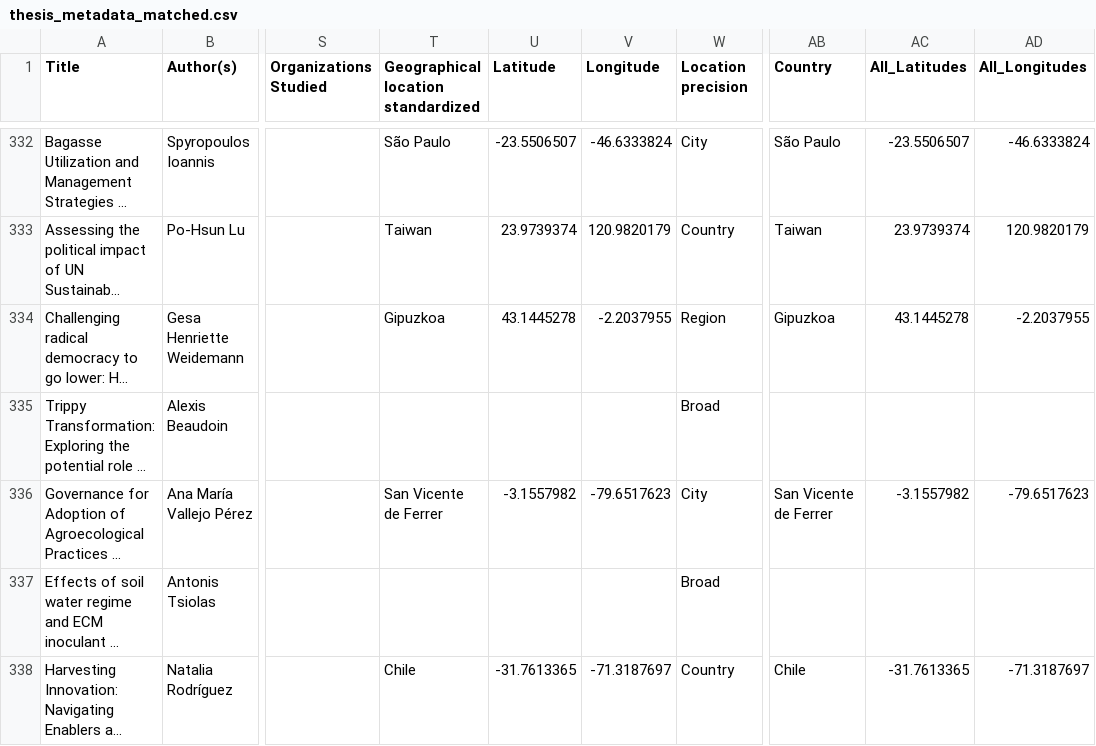
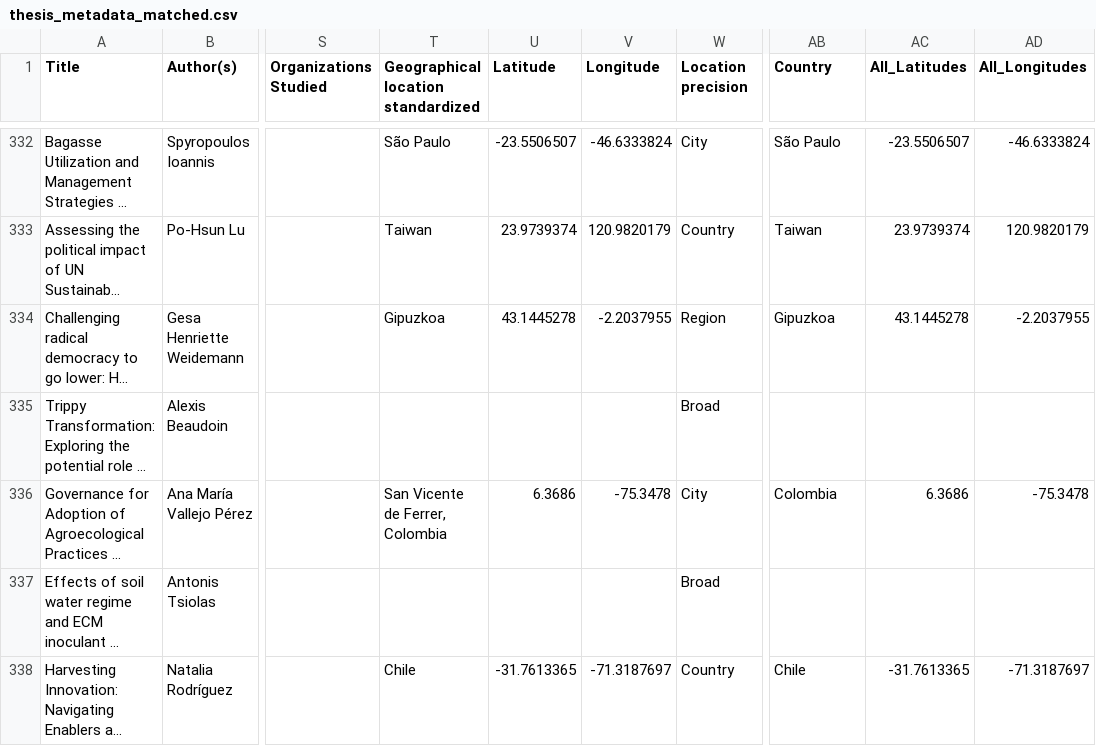
Before and after one commit to pimbarmentlo-gif/copernicus-thesis-explorer, a CSV file: programs/sustainable_development/thesis_metadata_matched.csv, drawn as a sheet; only a part is shown, gaps mark what is left out; long unchanged cells end in …; the diff names each change by its address in the sheet, - before the commit and + after, or states it on an @@ line.

Commit message:
fix: geocoding for San Vicente de Ferrer — Ecuador → Colombia (6.37, -75.35)

```diff
--- a/programs/sustainable_development/thesis_metadata_matched.csv
+++ b/programs/sustainable_development/thesis_metadata_matched.csv
-T336: San Vicente de Ferrer
+T336: San Vicente de Ferrer, Colombia
-U336 (Latitude): -3.1557982
+U336 (Latitude): 6.3686
-V336 (Longitude): -79.6517623
+V336 (Longitude): -75.3478
-AB336 (Country): San Vicente de Ferrer
+AB336 (Country): Colombia
-AC336 (All_Latitudes): -3.1557982
+AC336 (All_Latitudes): 6.3686
-AD336 (All_Longitudes): -79.6517623
+AD336 (All_Longitudes): -75.3478
```
